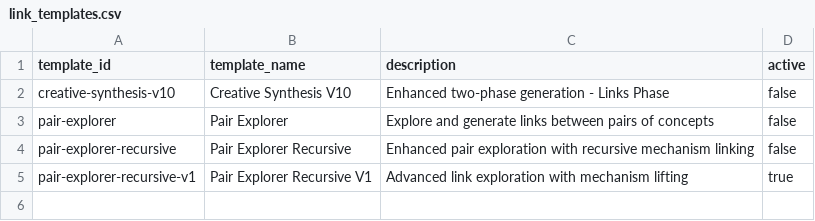
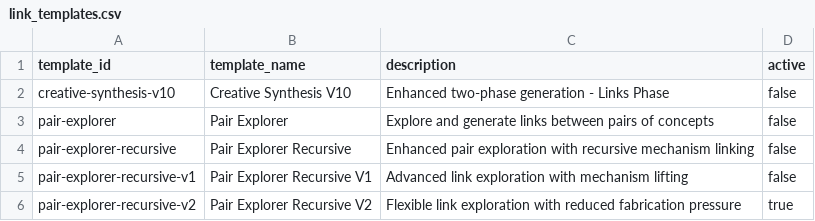
Before and after one commit to zby/DayDreamingDayDreaming, a CSV file: data/1_raw/link_templates.csv, drawn as a sheet.

Commit message:
relaxed link generation; higher limits for links

```diff
--- a/data/1_raw/link_templates.csv
+++ b/data/1_raw/link_templates.csv
@@ -4,2 +4,3 @@ pair-explorer,Pair Explorer,Explore and generate links between pairs of concepts
 pair-explorer-recursive,Pair Explorer Recursive,Enhanced pair exploration with recursive mechanism linking,false
-pair-explorer-recursive-v1,Pair Explorer Recursive V1,Advanced link exploration with mechanism lifting,true
+pair-explorer-recursive-v1,Pair Explorer Recursive V1,Advanced link exploration with mechanism lifting,false
+pair-explorer-recursive-v2,Pair Explorer Recursive V2,Flexible link exploration with reduced fabrication pressure,true
```
Also changed, not shown: 3 other files.
